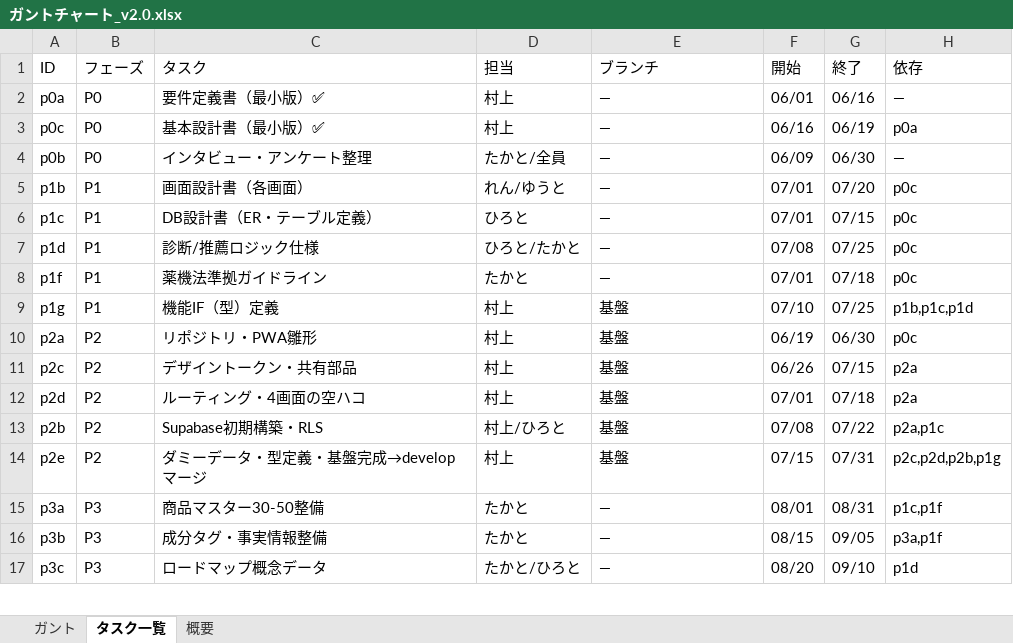
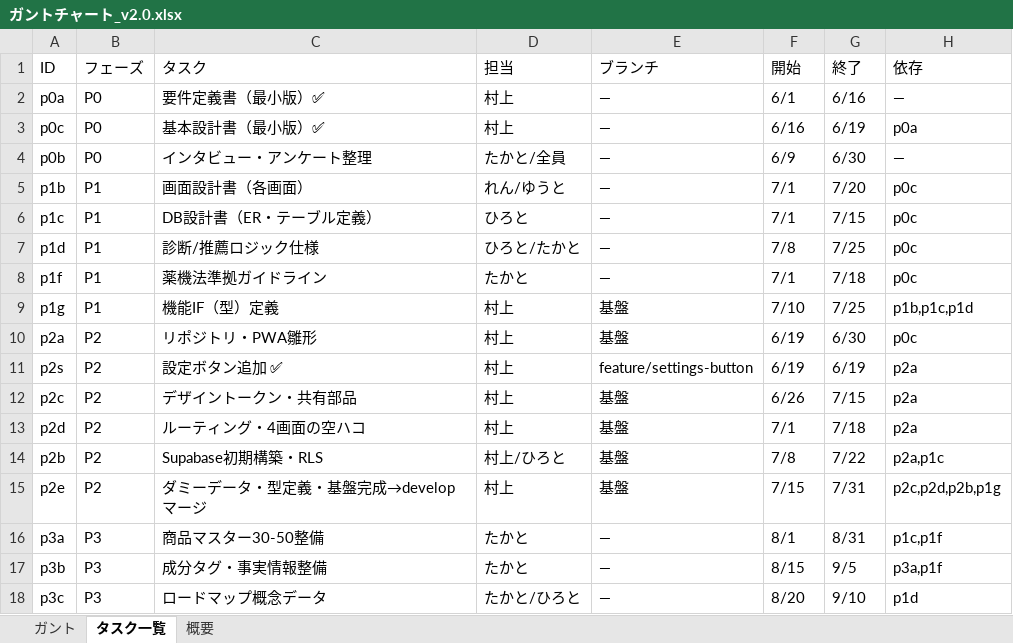
Before and after one commit to itiwoja/tazimagumi_dev_team, an Excel workbook: docs/schedule/ガントチャート_v2.0.xlsx, sheet タスク一覧, drawn as a sheet; only a part is shown; values as stored, in another font and other column widths than the file's, no cell formats; addresses are those after the commit; the diff covers the shown part only; the diff names each change by its address in the sheet, - before the commit and + after, or states it on an @@ line.

Commit message:
docs(schedule): ガントチャートv2.0を更新（P1前倒し・技術移行P7・日別xlsx）
- P1詳細設計を06-26に前倒しドラフト作成済みと明記（design/guidelines/dev へのリンク）
- 技術スタック方針を反映：MVPはバニラJS、移行はMVP完成後の任意フェーズP7として追加
- 既存の未コミット変更（settings-button・ブランチ名ASCII化・xlsx日別化）も併せて確定
タイムライン構造は不変のためxlsxと整合を維持。

```diff
--- a/docs/schedule/ガントチャート_v2.0.xlsx (sheet タスク一覧)
+++ b/docs/schedule/ガントチャート_v2.0.xlsx (sheet タスク一覧)
-F2 (開始): 06/01
+F2 (開始): 6/1
-G2 (終了): 06/16
+G2 (終了): 6/16
-F3 (開始): 06/16
+F3 (開始): 6/16
-G3 (終了): 06/19
+G3 (終了): 6/19
-F4 (開始): 06/09
+F4 (開始): 6/9
-G4 (終了): 06/30
+G4 (終了): 6/30
-F5:F6 (開始): 07/01
+F5:F6 (開始): 7/1
-G5 (終了): 07/20
+G5 (終了): 7/20
-G6 (終了): 07/15
+G6 (終了): 7/15
-F7 (開始): 07/08
+F7 (開始): 7/8
-G7 (終了): 07/25
+G7 (終了): 7/25
-F8 (開始): 07/01
+F8 (開始): 7/1
-G8 (終了): 07/18
+G8 (終了): 7/18
-F9 (開始): 07/10
+F9 (開始): 7/10
-G9 (終了): 07/25
+G9 (終了): 7/25
-F10 (開始): 06/19
+F10 (開始): 6/19
-G10 (終了): 06/30
+G10 (終了): 6/30
+row 11: p2s | P2 | 設定ボタン追加 ✅ | 村上 | feature/settings-button | 6/19 | 6/19 | p2a
-F12 (開始): 06/26
+F12 (開始): 6/26
-G12 (終了): 07/15
+G12 (終了): 7/15
-F13 (開始): 07/01
+F13 (開始): 7/1
-G13 (終了): 07/18
+G13 (終了): 7/18
-F14 (開始): 07/08
+F14 (開始): 7/8
-G14 (終了): 07/22
+G14 (終了): 7/22
-F15 (開始): 07/15
+F15 (開始): 7/15
-G15 (終了): 07/31
+G15 (終了): 7/31
-F16 (開始): 08/01
+F16 (開始): 8/1
-G16 (終了): 08/31
+G16 (終了): 8/31
-F17 (開始): 08/15
+F17 (開始): 8/15
-G17 (終了): 09/05
+G17 (終了): 9/5
-F18 (開始): 08/20
+F18 (開始): 8/20
-G18 (終了): 09/10
+G18 (終了): 9/10
```
Also changed, not shown: 25 edited cells elsewhere in this sheet, sheet ガント, sheet 概要, cell formats, 1 other file.
